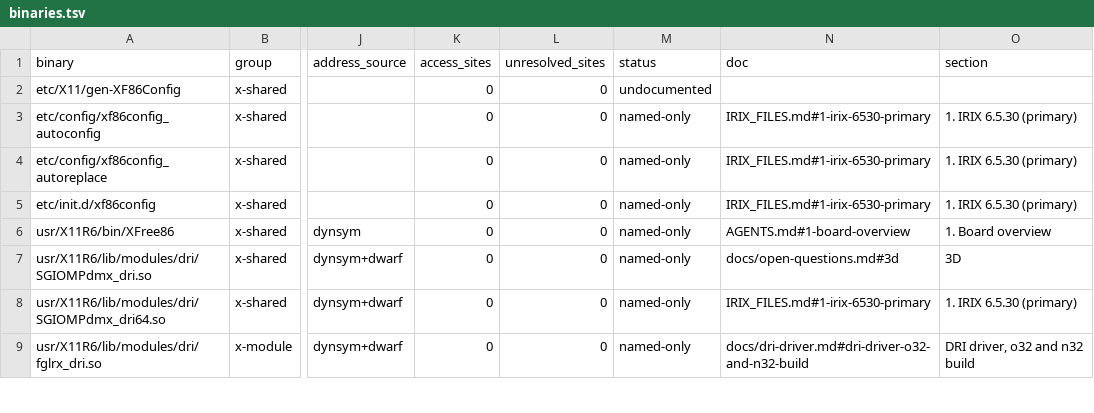
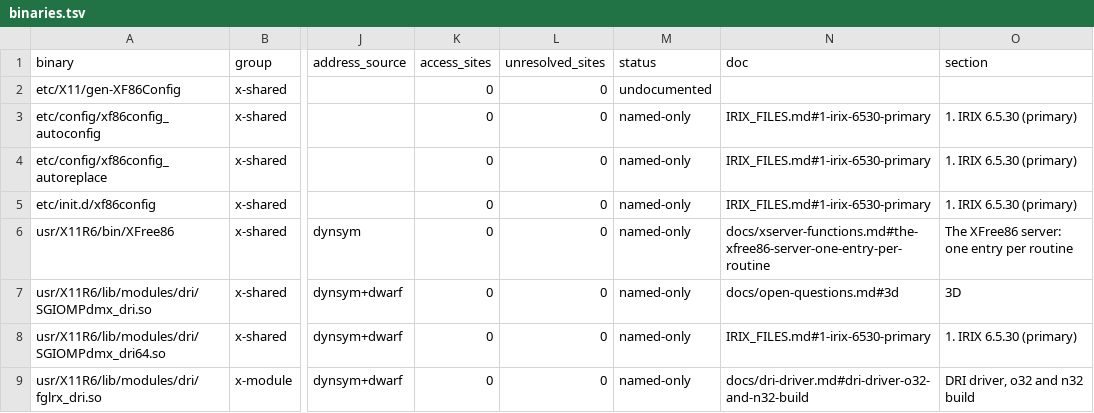
Before and after one commit to jamesbraid/voyager, a TSV file: docs/inventory/binaries.tsv, drawn as a sheet; only a part is shown, gaps mark what is left out; the diff names each change by its address in the sheet, - before the commit and + after, or states it on an @@ line.

Commit message:
docs/xserver: read the driver-list and driver-table routines of the X server
Give each of the first ten in-scope XFree86 routines its own entry: the
video and input driver-name lists built from the configuration and from the
compiled-in defaults, the four driver table add and delete routines, and the
frame-buffer access switch. Each entry states the records and globals the
body touches, with addresses and offsets read from the fact sheets.

```diff
--- a/docs/inventory/binaries.tsv
+++ b/docs/inventory/binaries.tsv
-N6 (doc): AGENTS.md#1-board-overview
+N6 (doc): docs/xserver-functions.md#the-xfree86-server-one-entry-per-routine
-O6 (section): 1. Board overview
+O6 (section): The XFree86 server: one entry per routine
```
Also changed, not shown: docs/inventory/summary.tsv, 3 other files.
